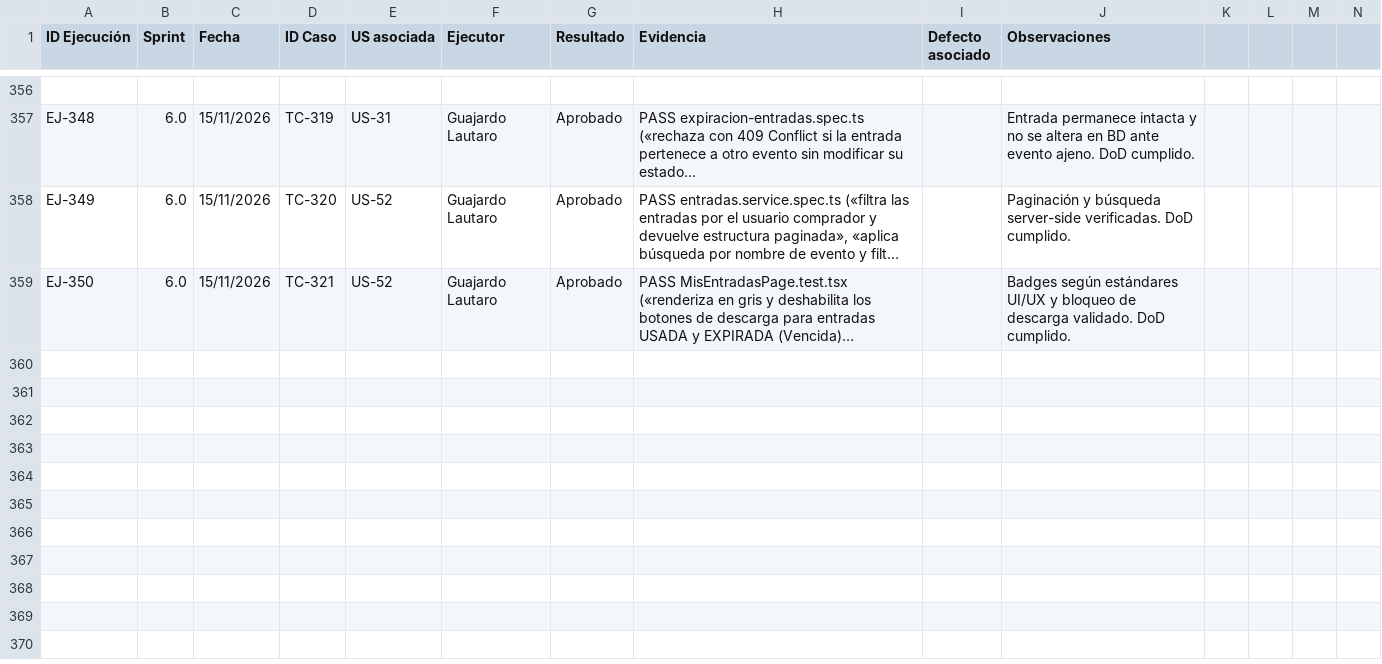
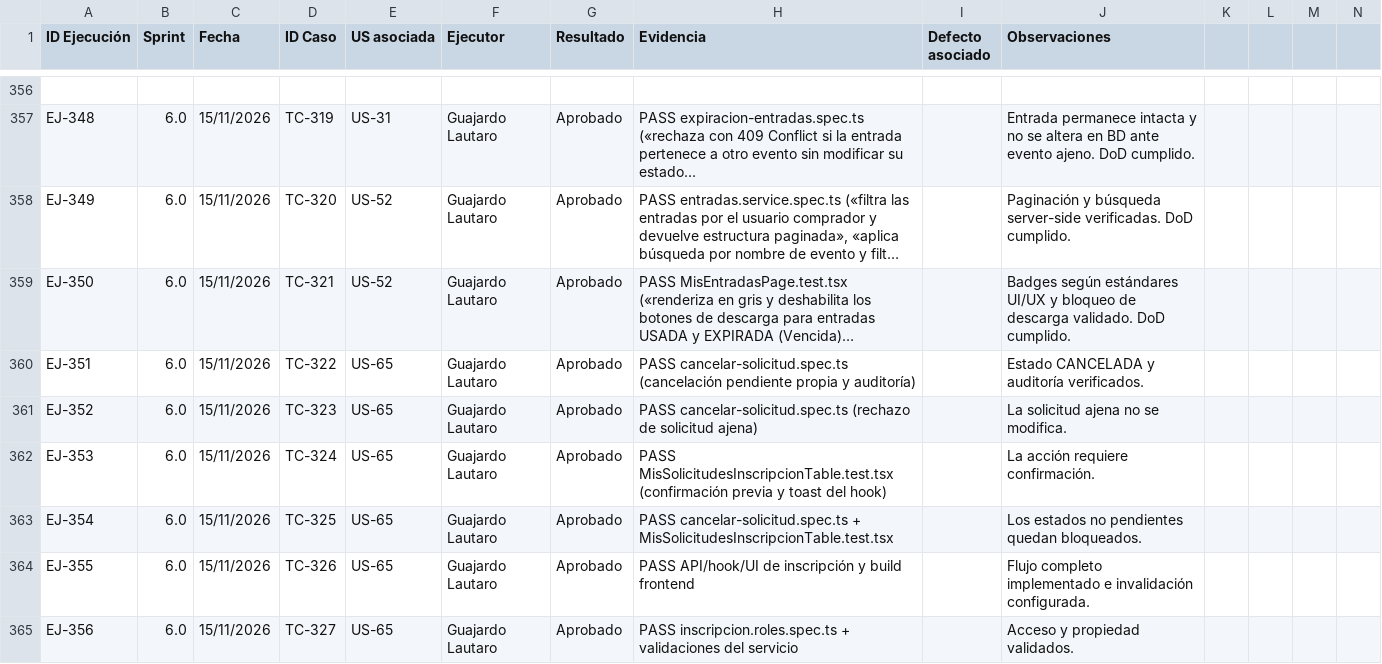
Before and after one commit to lucasgazzola/socialclub-backend, a CSV file: docs/pruebas/ejecucion.csv, drawn as a sheet; only a part is shown, gaps mark what is left out; long unchanged cells end in …; rows hold the shown columns only; the diff names each change by its address in the sheet, - before the commit and + after, or states it on an @@ line.

```diff
--- a/docs/pruebas/ejecucion.csv
+++ b/docs/pruebas/ejecucion.csv
+row 360: EJ-351 | 6.0 | 15/11/2026 | TC-322 | US-65 | Guajardo Lautaro | Aprobado | PASS cancelar-solicitud.spec.ts (cancelación pendiente propia y auditoría) |  | Estado CANCELADA y auditoría verificados.
+row 361: EJ-352 | 6.0 | 15/11/2026 | TC-323 | US-65 | Guajardo Lautaro | Aprobado | PASS cancelar-solicitud.spec.ts (rechazo de solicitud ajena) |  | La solicitud ajena no se modifica.
+row 362: EJ-353 | 6.0 | 15/11/2026 | TC-324 | US-65 | Guajardo Lautaro | Aprobado | PASS MisSolicitudesInscripcionTable.test.tsx (confirmación previa y toast del hook) |  | La acción requiere confirmación.
+row 363: EJ-354 | 6.0 | 15/11/2026 | TC-325 | US-65 | Guajardo Lautaro | Aprobado | PASS cancelar-solicitud.spec.ts + MisSolicitudesInscripcionTable.test.tsx |  | Los estados no pendientes quedan bloqueados.
+row 364: EJ-355 | 6.0 | 15/11/2026 | TC-326 | US-65 | Guajardo Lautaro | Aprobado | PASS API/hook/UI de inscripción y build frontend |  | Flujo completo implementado e invalidación configurada.
+row 365: EJ-356 | 6.0 | 15/11/2026 | TC-327 | US-65 | Guajardo Lautaro | Aprobado | PASS inscripcion.roles.spec.ts + validaciones del servicio |  | Acceso y propiedad validados.
```
Also changed, not shown: docs/pruebas/casos-prueba.csv, docs/pruebas/para-pegar/casos-prueba.tsv, 8 other files.
